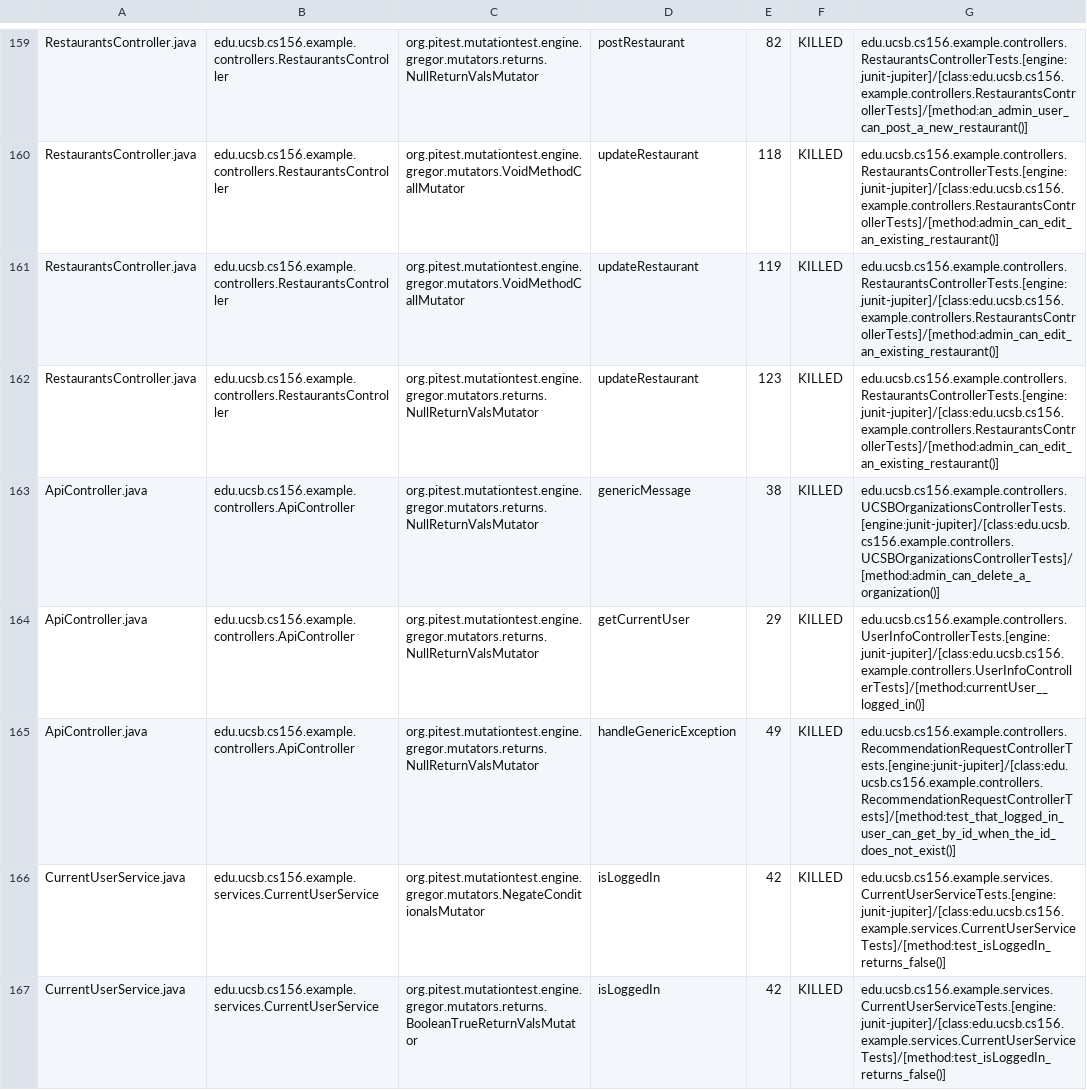
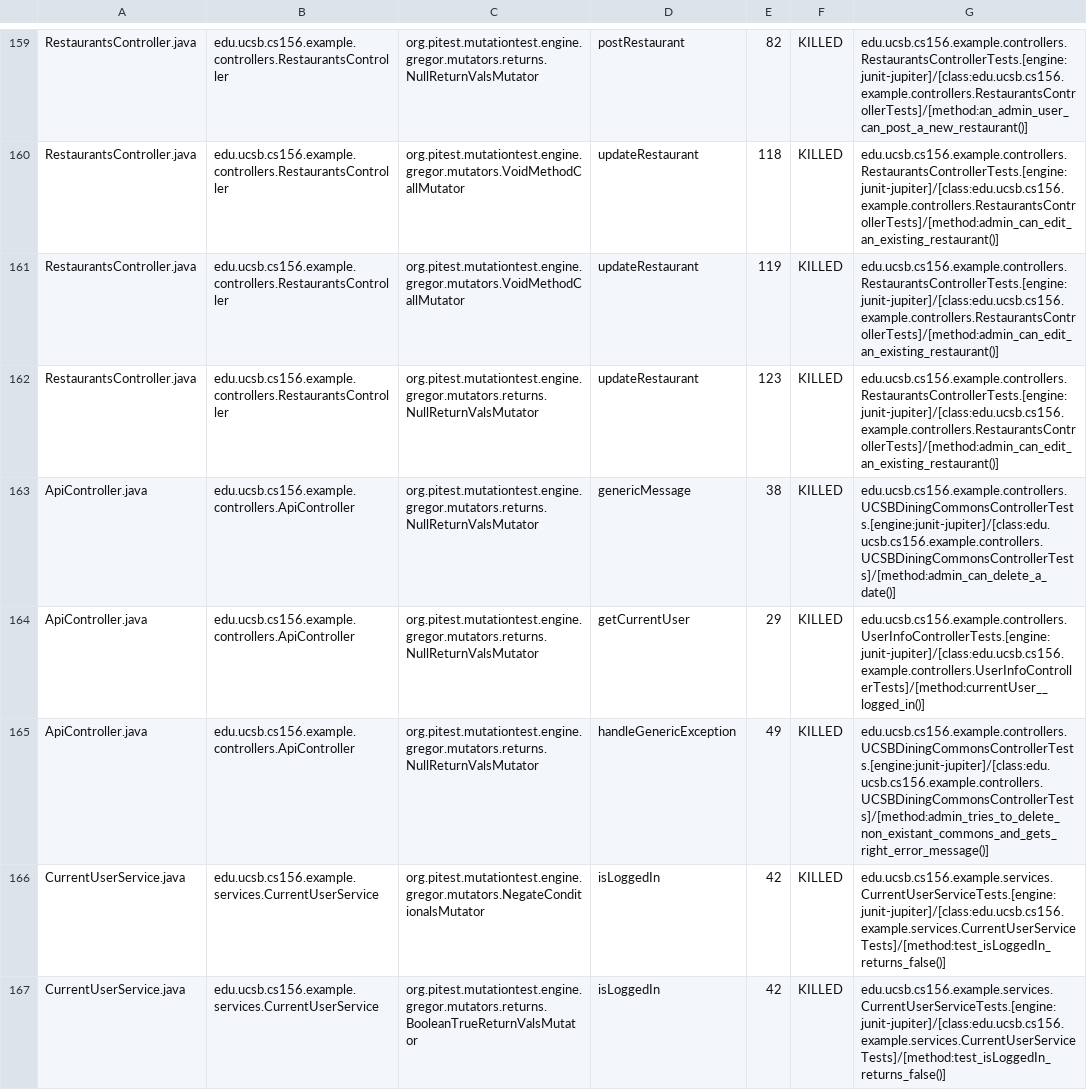
Before and after one commit to ucsb-cs156-s24/team03-s24-5pm-6, a CSV file: prs/102/pitest/mutations.csv, drawn as a sheet; only a part is shown, gaps mark what is left out.

Commit message:
Deploying to gh-pages from @ ucsb-cs156-s24/team03-s24-5pm-6@0ab5e7b83ae881bafc88ae890642e08e7c65df09 🚀

```diff
--- a/prs/102/pitest/mutations.csv
+++ b/prs/102/pitest/mutations.csv
@@ -162,5 +162,5 @@ RestaurantsController.java,edu.ucsb.cs156.example.controllers.RestaurantsControl
 RestaurantsController.java,edu.ucsb.cs156.example.controllers.RestaurantsController,org.pitest.mutationtest.engine.gregor.mutators.returns.NullReturnValsMutator,updateRestaurant,123,KILLED,edu.ucsb.cs156.example.controllers.RestaurantsControllerTests.[engine:junit-jupiter]/[class:edu.ucsb.cs156.example.controllers.RestaurantsControllerTests]/[method:admin_can_edit_an_existing_restaurant()]
-ApiController.java,edu.ucsb.cs156.example.controllers.ApiController,org.pitest.mutationtest.engine.gregor.mutators.returns.NullReturnValsMutator,genericMessage,38,KILLED,edu.ucsb.cs156.example.controllers.UCSBOrganizationsControllerTests.[engine:junit-jupiter]/[class:edu.ucsb.cs156.example.controllers.UCSBOrganizationsControllerTests]/[method:admin_can_delete_a_organization()]
+ApiController.java,edu.ucsb.cs156.example.controllers.ApiController,org.pitest.mutationtest.engine.gregor.mutators.returns.NullReturnValsMutator,genericMessage,38,KILLED,edu.ucsb.cs156.example.controllers.UCSBDiningCommonsControllerTests.[engine:junit-jupiter]/[class:edu.ucsb.cs156.example.controllers.UCSBDiningCommonsControllerTests]/[method:admin_can_delete_a_date()]
 ApiController.java,edu.ucsb.cs156.example.controllers.ApiController,org.pitest.mutationtest.engine.gregor.mutators.returns.NullReturnValsMutator,getCurrentUser,29,KILLED,edu.ucsb.cs156.example.controllers.UserInfoControllerTests.[engine:junit-jupiter]/[class:edu.ucsb.cs156.example.controllers.UserInfoControllerTests]/[method:currentUser__logged_in()]
-ApiController.java,edu.ucsb.cs156.example.controllers.ApiController,org.pitest.mutationtest.engine.gregor.mutators.returns.NullReturnValsMutator,handleGenericException,49,KILLED,edu.ucsb.cs156.example.controllers.RecommendationRequestControllerTests.[engine:junit-jupiter]/[class:edu.ucsb.cs156.example.controllers.RecommendationRequestControllerTests]/[method:test_that_logged_in_user_can_get_by_id_when_the_id_does_not_exist()]
+ApiController.java,edu.ucsb.cs156.example.controllers.ApiController,org.pitest.mutationtest.engine.gregor.mutators.returns.NullReturnValsMutator,handleGenericException,49,KILLED,edu.ucsb.cs156.example.controllers.UCSBDiningCommonsControllerTests.[engine:junit-jupiter]/[class:edu.ucsb.cs156.example.controllers.UCSBDiningCommonsControllerTests]/[method:admin_tries_to_delete_non_existant_commons_and_gets_right_error_message()]
 CurrentUserService.java,edu.ucsb.cs156.example.services.CurrentUserService,org.pitest.mutationtest.engine.gregor.mutators.NegateConditionalsMutator,isLoggedIn,42,KILLED,edu.ucsb.cs156.example.services.CurrentUserServiceTests.[engine:junit-jupiter]/[class:edu.ucsb.cs156.example.services.CurrentUserServiceTests]/[method:test_isLoggedIn_returns_false()]
```
Also changed, not shown: 18 other files.
